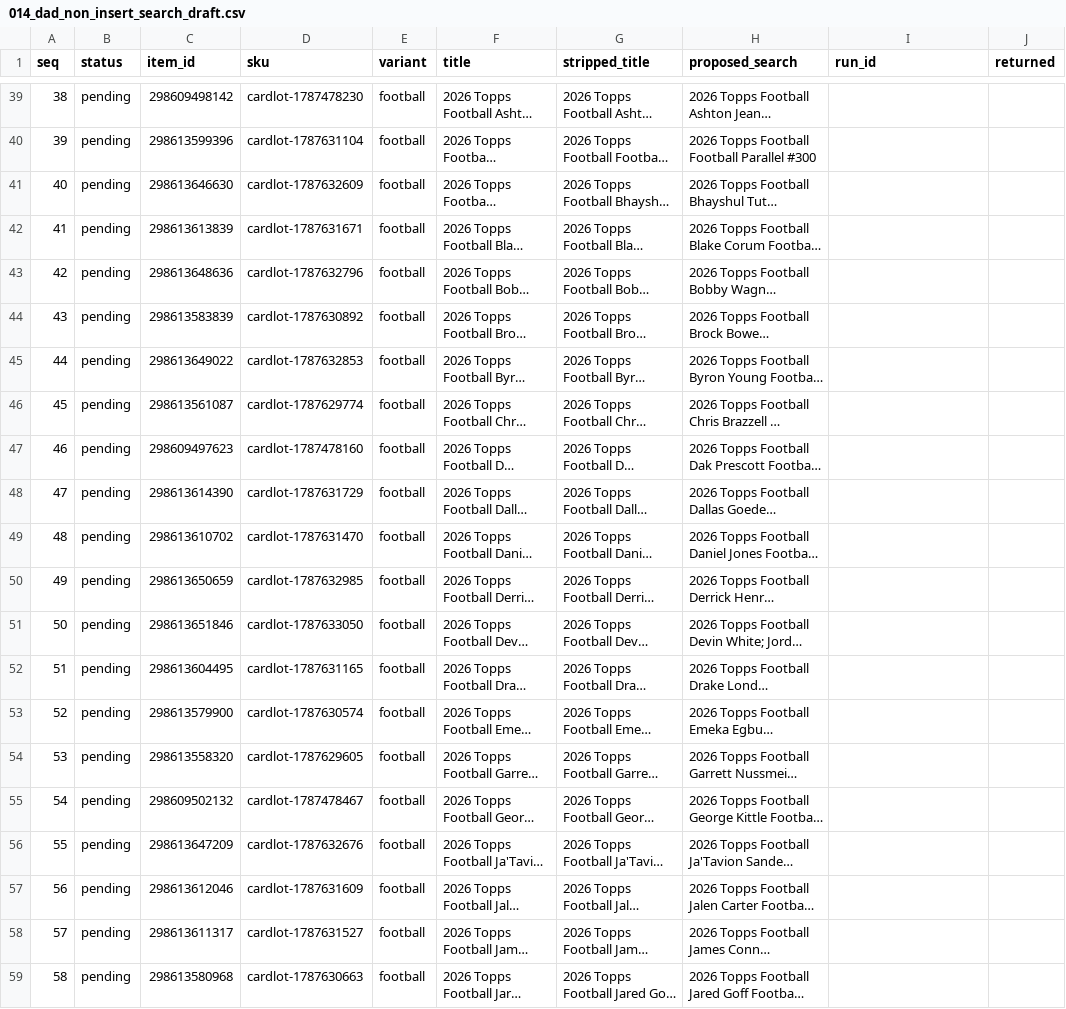
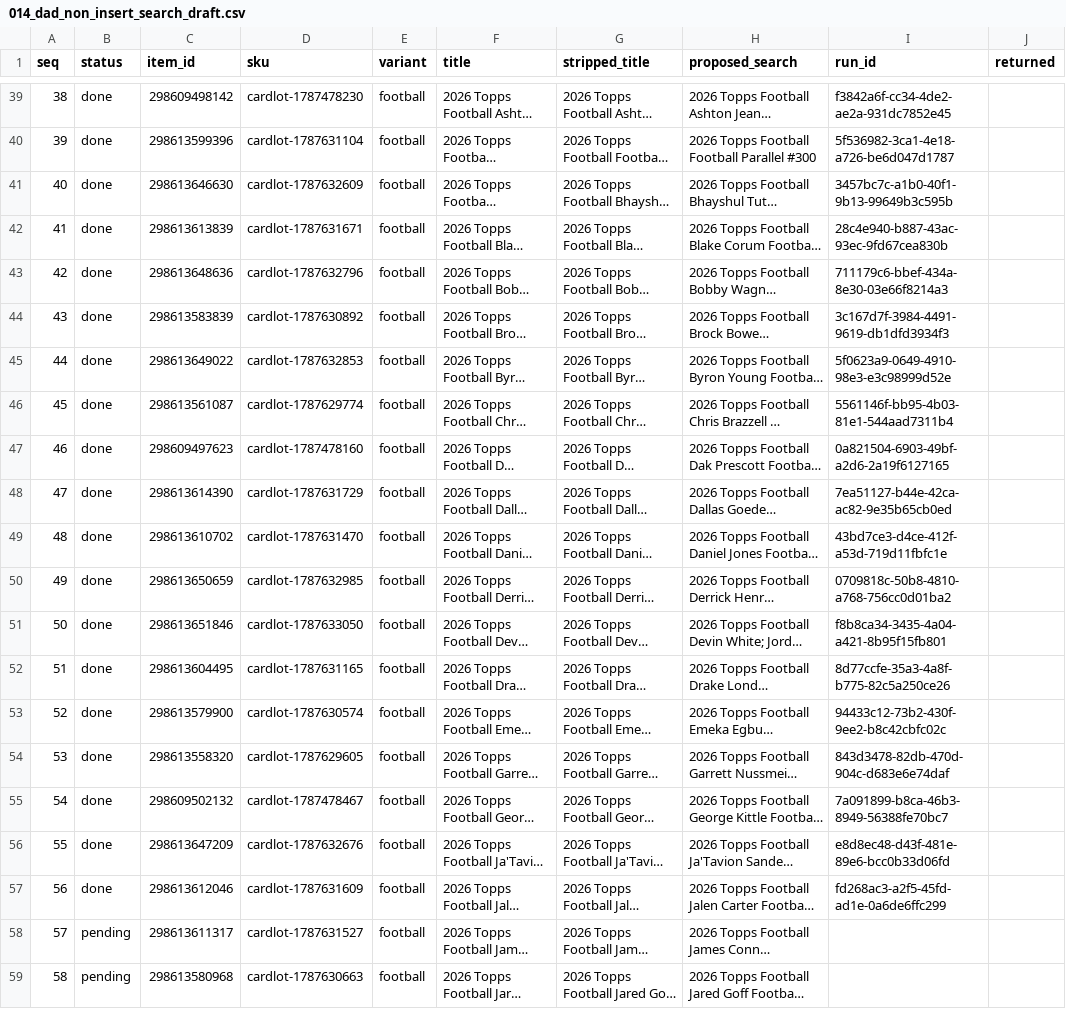
Before and after one commit to kyletompkins85-sketch/cardlotlister-oauth, a CSV file: data/topps_football_2026/014_dad_non_insert_search_draft.csv, drawn as a sheet; only a part is shown, gaps mark what is left out; long unchanged cells end in …; the diff covers the shown part only; the diff names each change by its address in the sheet, - before the commit and + after, or states it on an @@ line.

```diff
--- a/data/topps_football_2026/014_dad_non_insert_search_draft.csv
+++ b/data/topps_football_2026/014_dad_non_insert_search_draft.csv
-B39:B57 (status): pending
+B39:B57 (status): done
-I39 (run_id): (empty)
+I39 (run_id): f3842a6f-cc34-4de2-ae2a-931dc7852e45
-I40 (run_id): (empty)
+I40 (run_id): 5f536982-3ca1-4e18-a726-be6d047d1787
-I41 (run_id): (empty)
+I41 (run_id): 3457bc7c-a1b0-40f1-9b13-99649b3c595b
-I42 (run_id): (empty)
+I42 (run_id): 28c4e940-b887-43ac-93ec-9fd67cea830b
-I43 (run_id): (empty)
+I43 (run_id): 711179c6-bbef-434a-8e30-03e66f8214a3
-I44 (run_id): (empty)
+I44 (run_id): 3c167d7f-3984-4491-9619-db1dfd3934f3
-I45 (run_id): (empty)
+I45 (run_id): 5f0623a9-0649-4910-98e3-e3c98999d52e
-I46 (run_id): (empty)
+I46 (run_id): 5561146f-bb95-4b03-81e1-544aad7311b4
-I47 (run_id): (empty)
+I47 (run_id): 0a821504-6903-49bf-a2d6-2a19f6127165
-I48 (run_id): (empty)
+I48 (run_id): 7ea51127-b44e-42ca-ac82-9e35b65cb0ed
-I49 (run_id): (empty)
+I49 (run_id): 43bd7ce3-d4ce-412f-a53d-719d11fbfc1e
-I50 (run_id): (empty)
+I50 (run_id): 0709818c-50b8-4810-a768-756cc0d01ba2
-I51 (run_id): (empty)
+I51 (run_id): f8b8ca34-3435-4a04-a421-8b95f15fb801
-I52 (run_id): (empty)
+I52 (run_id): 8d77ccfe-35a3-4a8f-b775-82c5a250ce26
-I53 (run_id): (empty)
+I53 (run_id): 94433c12-73b2-430f-9ee2-b8c42cbfc02c
-I54 (run_id): (empty)
+I54 (run_id): 843d3478-82db-470d-904c-d683e6e74daf
-I55 (run_id): (empty)
+I55 (run_id): 7a091899-b8ca-46b3-8949-56388fe70bc7
-I56 (run_id): (empty)
+I56 (run_id): e8d8ec48-d43f-481e-89e6-bcc0b33d06fd
-I57 (run_id): (empty)
+I57 (run_id): fd268ac3-a2f5-45fd-ad1e-0a6de6ffc299
```
Also changed, not shown: 54 edited cells elsewhere in this file.
